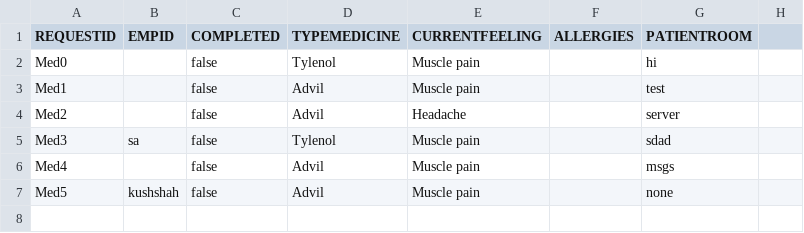
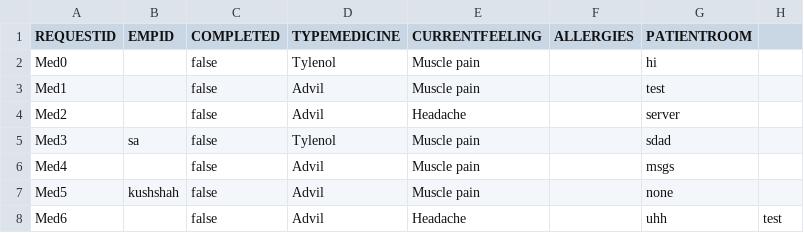
Before and after one commit to dacs30/software-engineering-project, a CSV file: data/services/MedicineServices.csv, drawn as a sheet.

```diff
--- a/data/services/MedicineServices.csv
+++ b/data/services/MedicineServices.csv
@@ -7 +7,2 @@ Med4,,false,Advil,Muscle pain,,msgs,
 Med5,kushshah,false,Advil,Muscle pain,,none,
+Med6,,false,Advil,Headache,,uhh,test,
```
Also changed, not shown: data/bwMEmployees.csv, 26 other files.
